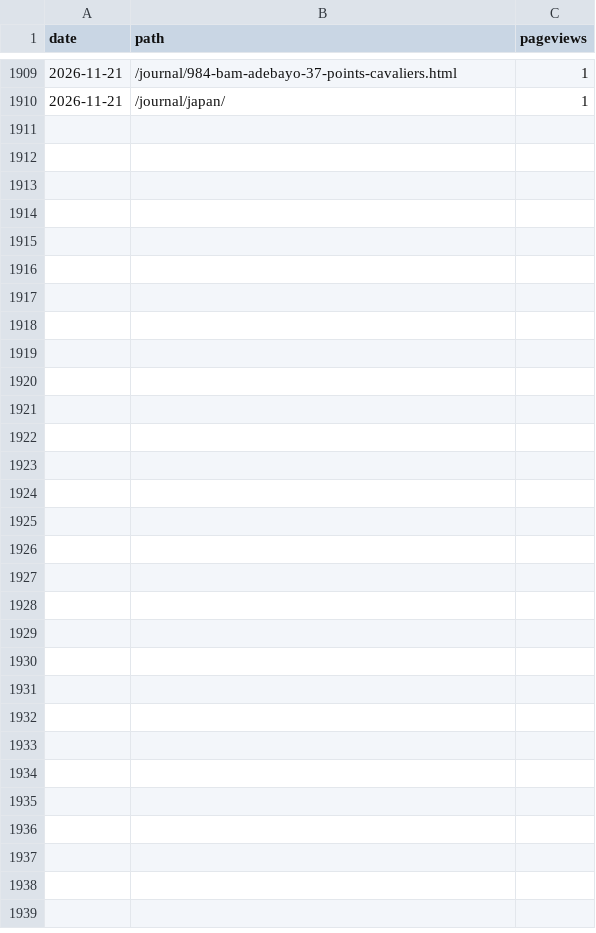
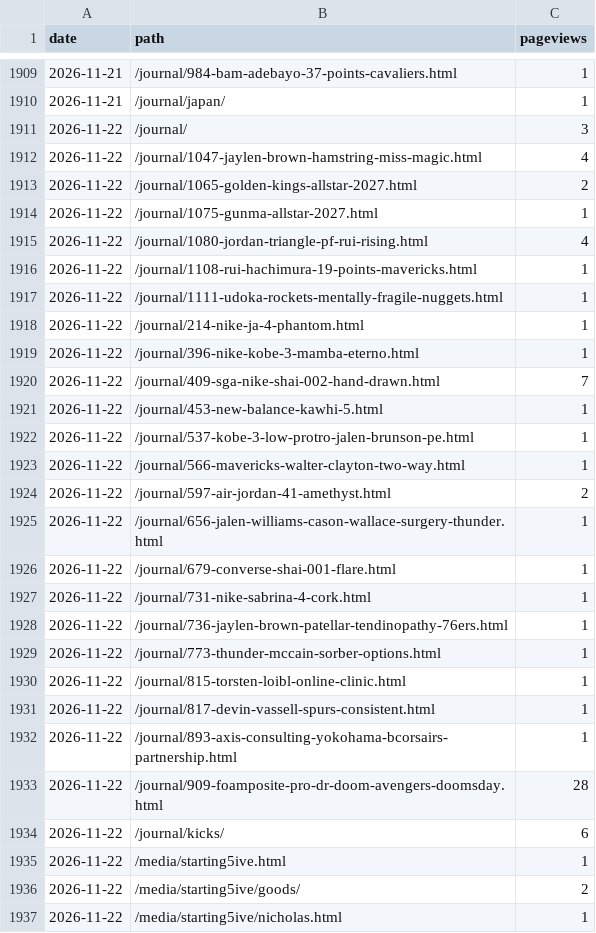
Before and after one commit to 610chris/610-sixten, a CSV file: journal_auto/analytics/data/daily/ga4_pages_daily.csv, drawn as a sheet; only a part is shown, gaps mark what is left out.

```diff
--- a/journal_auto/analytics/data/daily/ga4_pages_daily.csv
+++ b/journal_auto/analytics/data/daily/ga4_pages_daily.csv
@@ -1910 +1910,28 @@ date,path,pageviews
 2026-11-21,/journal/japan/,1
+2026-11-22,/journal/,3
+2026-11-22,/journal/1047-jaylen-brown-hamstring-miss-magic.html,4
+2026-11-22,/journal/1065-golden-kings-allstar-2027.html,2
+2026-11-22,/journal/1075-gunma-allstar-2027.html,1
+2026-11-22,/journal/1080-jordan-triangle-pf-rui-rising.html,4
+2026-11-22,/journal/1108-rui-hachimura-19-points-mavericks.html,1
+2026-11-22,/journal/1111-udoka-rockets-mentally-fragile-nuggets.html,1
+2026-11-22,/journal/214-nike-ja-4-phantom.html,1
+2026-11-22,/journal/396-nike-kobe-3-mamba-eterno.html,1
+2026-11-22,/journal/409-sga-nike-shai-002-hand-drawn.html,7
+2026-11-22,/journal/453-new-balance-kawhi-5.html,1
+2026-11-22,/journal/537-kobe-3-low-protro-jalen-brunson-pe.html,1
+2026-11-22,/journal/566-mavericks-walter-clayton-two-way.html,1
+2026-11-22,/journal/597-air-jordan-41-amethyst.html,2
+2026-11-22,/journal/656-jalen-williams-cason-wallace-surgery-thunder.html,1
+2026-11-22,/journal/679-converse-shai-001-flare.html,1
+2026-11-22,/journal/731-nike-sabrina-4-cork.html,1
+2026-11-22,/journal/736-jaylen-brown-patellar-tendinopathy-76ers.html,1
+2026-11-22,/journal/773-thunder-mccain-sorber-options.html,1
+2026-11-22,/journal/815-torsten-loibl-online-clinic.html,1
+2026-11-22,/journal/817-devin-vassell-spurs-consistent.html,1
+2026-11-22,/journal/893-axis-consulting-yokohama-bcorsairs-partnership.html,1
+2026-11-22,/journal/909-foamposite-pro-dr-doom-avengers-doomsday.html,28
+2026-11-22,/journal/kicks/,6
+2026-11-22,/media/starting5ive.html,1
+2026-11-22,/media/starting5ive/goods/,2
+2026-11-22,/media/starting5ive/nicholas.html,1
```
Also changed, not shown: journal_auto/analytics/data/daily/ga4_articles_28d.csv, journal_auto/analytics/data/daily/ga4_channels_daily.csv, 13 other files.
